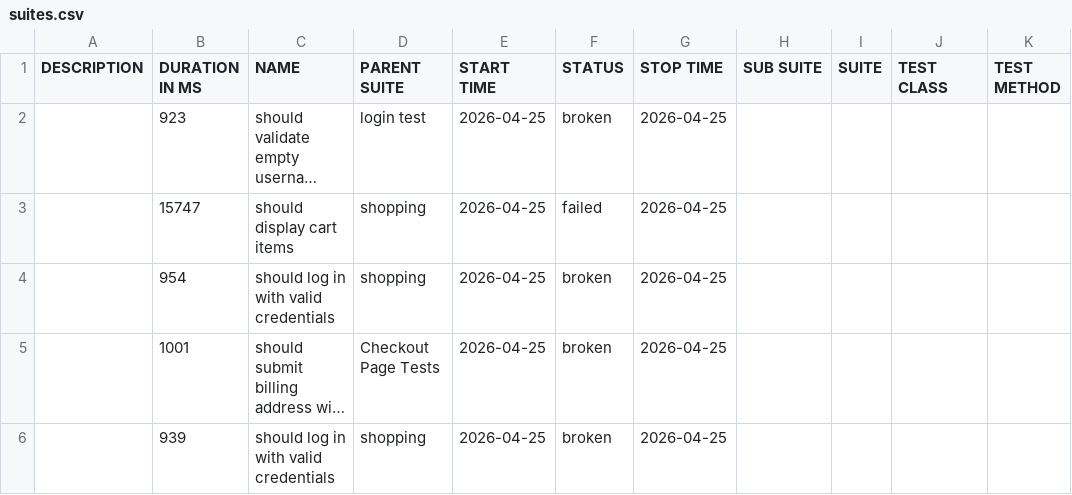
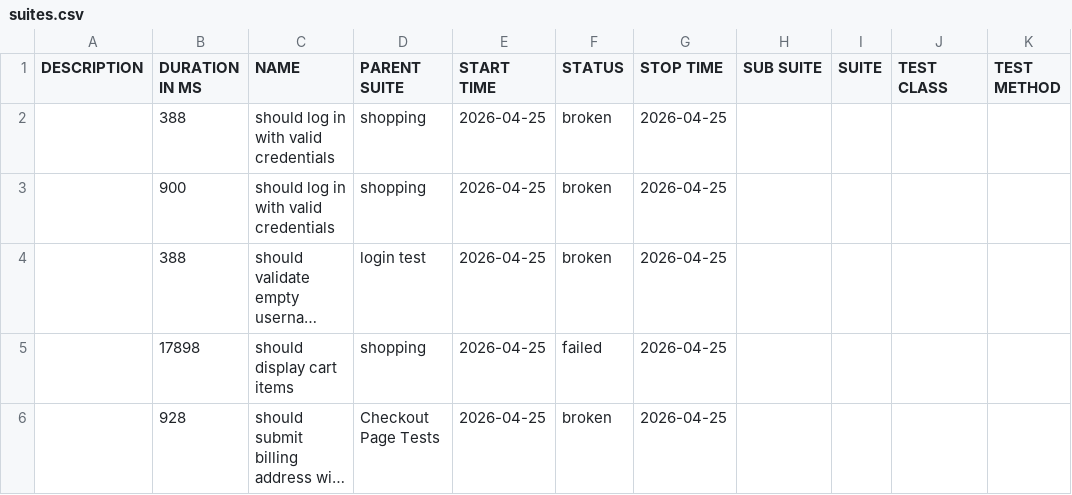
Before and after one commit to chinonsoqa/qaautomationlabs, a CSV file: data/suites.csv, drawn as a sheet; long unchanged cells end in …; removed rows and columns are numbered as before the commit, all else as after; the diff names each change by its address in the sheet, - before the commit and + after, or states it on an @@ line.

```diff
--- a/data/suites.csv
+++ b/data/suites.csv
+row 2:  | 388 | should log in with valid credentials | shopping | 2026-04-25 | broken | 2026-04-25
+row 3:  | 900 | should log in with valid credentials | shopping | 2026-04-25 | broken | 2026-04-25
-B4 (DURATION IN MS): 923
+B4 (DURATION IN MS): 388
-B5 (DURATION IN MS): 15747
+B5 (DURATION IN MS): 17898
-row 4:  | 954 | should log in with valid credentials | shopping | 2026-04-25 | broken | 2026-04-25
-B6 (DURATION IN MS): 1001
+B6 (DURATION IN MS): 928
-row 6:  | 939 | should log in with valid credentials | shopping | 2026-04-25 | broken | 2026-04-25
```
Also changed, not shown: 51 other files.
